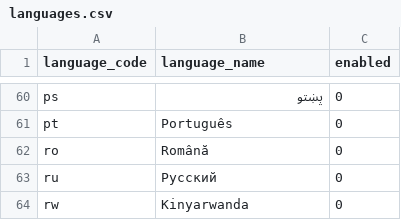
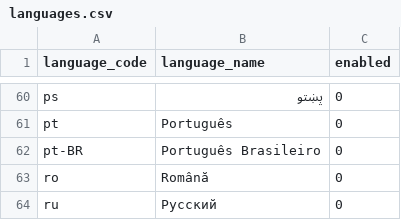
Before and after one commit to hanzoai/frappe, a CSV file: frappe/geo/languages.csv, drawn as a sheet; only a part is shown, gaps mark what is left out; the shorter side is filled out with more unchanged rows; the diff names each change by its address in the sheet, - before the commit and + after, or states it on an @@ line.

Commit message:
feat: add Brazilian Portuguese (#38051)
Co-authored-by: Flavia de Castro <fcastrb@gmail.com>

```diff
--- a/frappe/geo/languages.csv
+++ b/frappe/geo/languages.csv
+row 62: pt-BR | Português Brasileiro | 0
```
